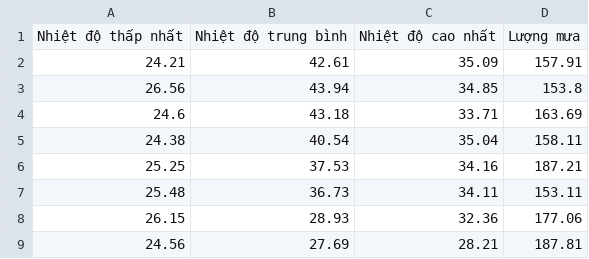
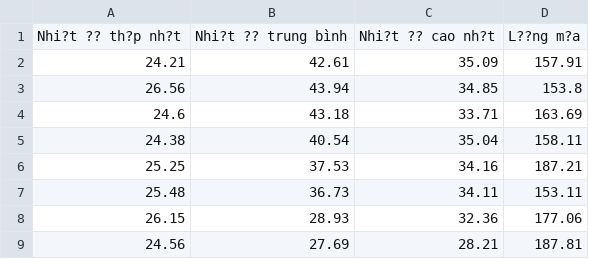
Before and after one commit to NguyenVanHung0/WeatherForecast, a CSV file: models/du_lieu_du_doan_8_thang.csv, drawn as a sheet; removed rows and columns are numbered as before the commit, all else as after; the diff names each change by its address in the sheet, - before the commit and + after, or states it on an @@ line.

```diff
--- a/models/du_lieu_du_doan_8_thang.csv
+++ b/models/du_lieu_du_doan_8_thang.csv
-row 1: Nhiệt độ thấp nhất | Nhiệt độ trung bình | Nhiệt độ cao nhất | Lượng mưa
+row 1: Nhi?t ?? th?p nh?t | Nhi?t ?? trung bình | Nhi?t ?? cao nh?t | L??ng m?a
```
Also changed, not shown: 2 other files.
